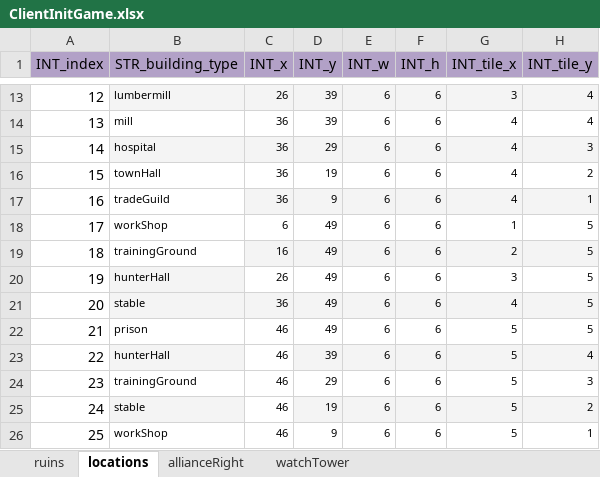
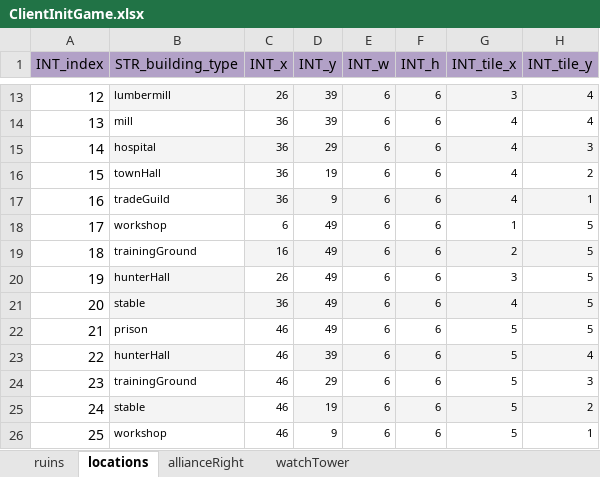
Before and after one commit to ModunZhang/kod_client, an Excel workbook: gameData/client/ClientInitGame.xlsx, sheet locations, drawn as a sheet; only a part is shown, gaps mark what is left out; values as stored, in another font and other column widths than the file's, no borders; the diff names each change by its address in the sheet, - before the commit and + after, or states it on an @@ line.

```diff
--- a/gameData/client/ClientInitGame.xlsx (sheet locations)
+++ b/gameData/client/ClientInitGame.xlsx (sheet locations)
-B18 (STR_building_type): workShop
+B18 (STR_building_type): workshop
-B26 (STR_building_type): workShop
+B26 (STR_building_type): workshop
```
Also changed, not shown: 7 other files.
